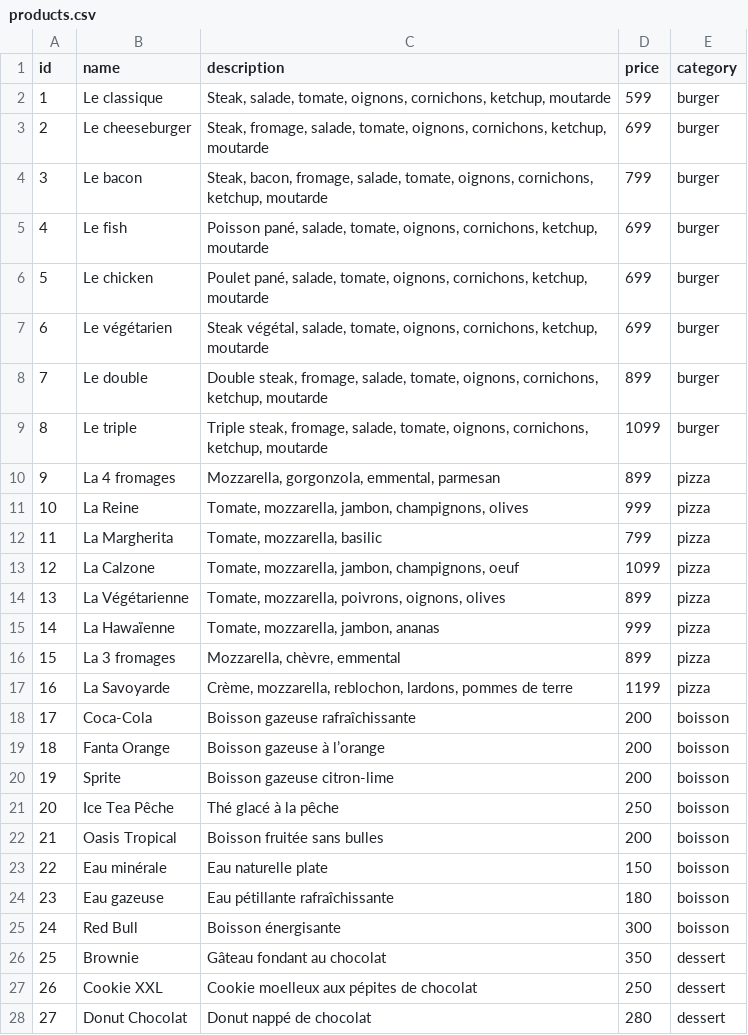
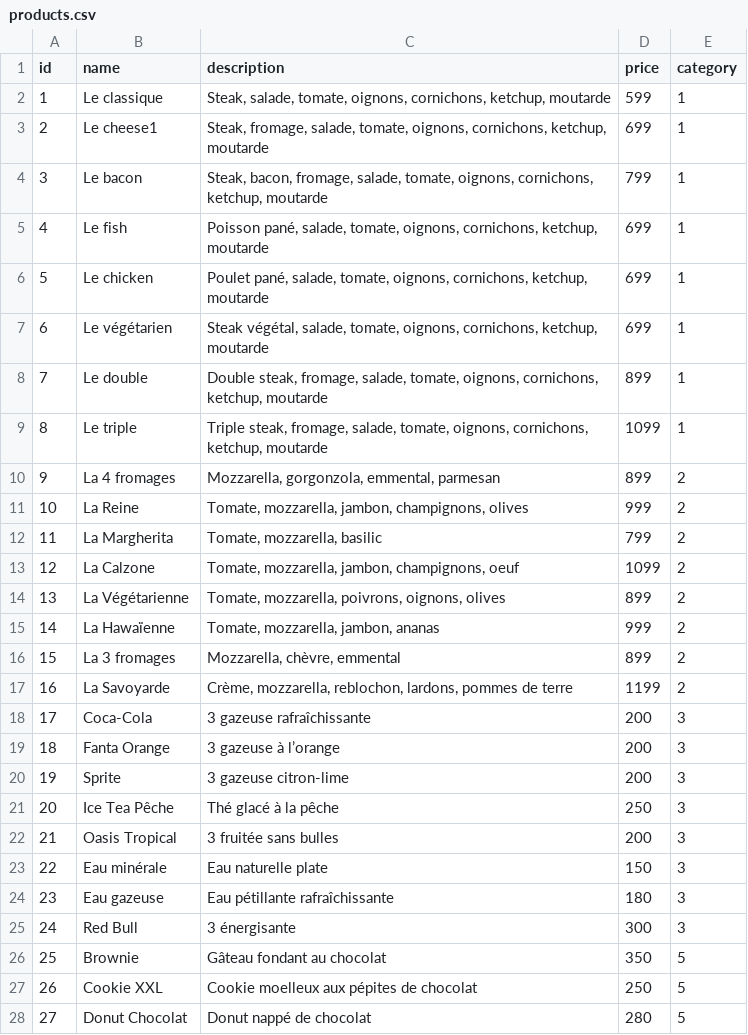
Before and after one commit to YannickMath/fastfood_bo_symf, a CSV file: data/products.csv, drawn as a sheet; only a part is shown; the diff covers the shown part only.

```diff
--- a/data/products.csv
+++ b/data/products.csv
@@ -1,28 +1,28 @@
 id,name,description,price,category
-1,Le classique,"Steak, salade, tomate, oignons, cornichons, ketchup, moutarde",599,burger
-2,Le cheeseburger,"Steak, fromage, salade, tomate, oignons, cornichons, ketchup, moutarde",699,burger
-3,Le bacon,"Steak, bacon, fromage, salade, tomate, oignons, cornichons, ketchup, moutarde",799,burger
-4,Le fish,"Poisson pané, salade, tomate, oignons, cornichons, ketchup, moutarde",699,burger
-5,Le chicken,"Poulet pané, salade, tomate, oignons, cornichons, ketchup, moutarde",699,burger
-6,Le végétarien,"Steak végétal, salade, tomate, oignons, cornichons, ketchup, moutarde",699,burger
-7,Le double,"Double steak, fromage, salade, tomate, oignons, cornichons, ketchup, moutarde",899,burger
-8,Le triple,"Triple steak, fromage, salade, tomate, oignons, cornichons, ketchup, moutarde",1099,burger
-9,La 4 fromages,"Mozzarella, gorgonzola, emmental, parmesan",899,pizza
-10,La Reine,"Tomate, mozzarella, jambon, champignons, olives",999,pizza
-11,La Margherita,"Tomate, mozzarella, basilic",799,pizza
-12,La Calzone,"Tomate, mozzarella, jambon, champignons, oeuf",1099,pizza
-13,La Végétarienne,"Tomate, mozzarella, poivrons, oignons, olives",899,pizza
-14,La Hawaïenne,"Tomate, mozzarella, jambon, ananas",999,pizza
-15,La 3 fromages,"Mozzarella, chèvre, emmental",899,pizza
-16,La Savoyarde,"Crème, mozzarella, reblochon, lardons, pommes de terre",1199,pizza
-17,Coca-Cola,"Boisson gazeuse rafraîchissante",200,boisson
-18,Fanta Orange,"Boisson gazeuse à l’orange",200,boisson
-19,Sprite,"Boisson gazeuse citron-lime",200,boisson
-20,Ice Tea Pêche,"Thé glacé à la pêche",250,boisson
-21,Oasis Tropical,"Boisson fruitée sans bulles",200,boisson
-22,Eau minérale,"Eau naturelle plate",150,boisson
-23,Eau gazeuse,"Eau pétillante rafraîchissante",180,boisson
-24,Red Bull,"Boisson énergisante",300,boisson
-25,Brownie,"Gâteau fondant au chocolat",350,dessert
-26,Cookie XXL,"Cookie moelleux aux pépites de chocolat",250,dessert
-27,Donut Chocolat,"Donut nappé de chocolat",280,dessert
+1,Le classique,"Steak, salade, tomate, oignons, cornichons, ketchup, moutarde",599,1
+2,Le cheese1,"Steak, fromage, salade, tomate, oignons, cornichons, ketchup, moutarde",699,1
+3,Le bacon,"Steak, bacon, fromage, salade, tomate, oignons, cornichons, ketchup, moutarde",799,1
+4,Le fish,"Poisson pané, salade, tomate, oignons, cornichons, ketchup, moutarde",699,1
+5,Le chicken,"Poulet pané, salade, tomate, oignons, cornichons, ketchup, moutarde",699,1
+6,Le végétarien,"Steak végétal, salade, tomate, oignons, cornichons, ketchup, moutarde",699,1
+7,Le double,"Double steak, fromage, salade, tomate, oignons, cornichons, ketchup, moutarde",899,1
+8,Le triple,"Triple steak, fromage, salade, tomate, oignons, cornichons, ketchup, moutarde",1099,1
+9,La 4 fromages,"Mozzarella, gorgonzola, emmental, parmesan",899,2
+10,La Reine,"Tomate, mozzarella, jambon, champignons, olives",999,2
+11,La Margherita,"Tomate, mozzarella, basilic",799,2
+12,La Calzone,"Tomate, mozzarella, jambon, champignons, oeuf",1099,2
+13,La Végétarienne,"Tomate, mozzarella, poivrons, oignons, olives",899,2
+14,La Hawaïenne,"Tomate, mozzarella, jambon, ananas",999,2
+15,La 3 fromages,"Mozzarella, chèvre, emmental",899,2
+16,La Savoyarde,"Crème, mozzarella, reblochon, lardons, pommes de terre",1199,2
+17,Coca-Cola,"3 gazeuse rafraîchissante",200,3
+18,Fanta Orange,"3 gazeuse à l’orange",200,3
+19,Sprite,"3 gazeuse citron-lime",200,3
+20,Ice Tea Pêche,"Thé glacé à la pêche",250,3
+21,Oasis Tropical,"3 fruitée sans bulles",200,3
+22,Eau minérale,"Eau naturelle plate",150,3
+23,Eau gazeuse,"Eau pétillante rafraîchissante",180,3
+24,Red Bull,"3 énergisante",300,3
+25,Brownie,"Gâteau fondant au chocolat",350,5
+26,Cookie XXL,"Cookie moelleux aux pépites de chocolat",250,5
+27,Donut Chocolat,"Donut nappé de chocolat",280,5
```
Also changed, not shown: 19 edited cells elsewhere in this file, 16 other files.
